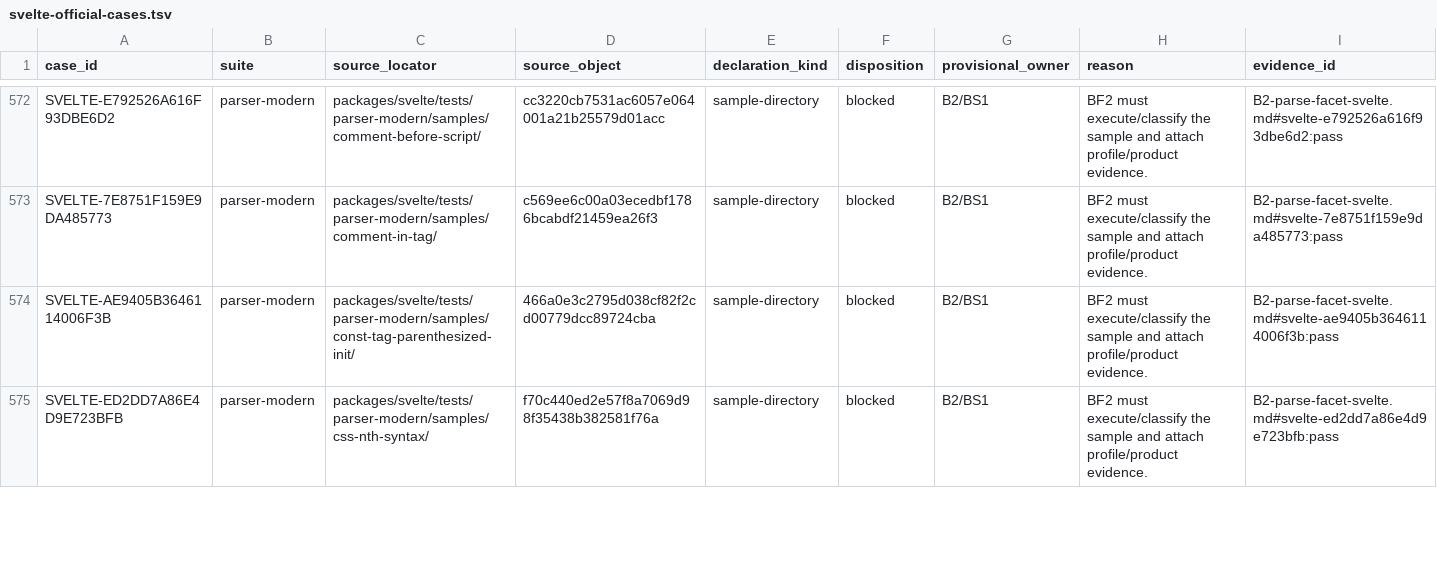
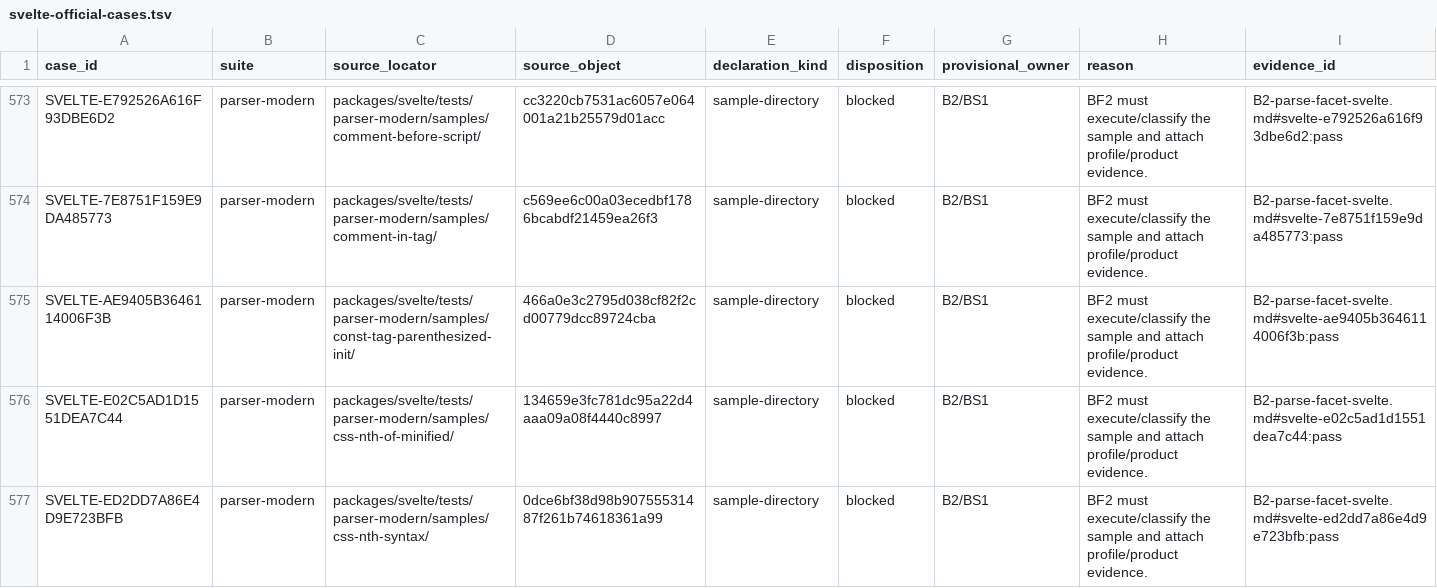
Before and after one commit to pikax/verter, a TSV file: docs/arch/refactor/rev11/evidence/framework-conformance/svelte-official-cases.tsv, drawn as a sheet; only a part is shown, gaps mark what is left out; the diff covers the shown part only.

Commit message:
fix(core): make a Svelte case ID a durable identity, not a hash of the pin
Every official-case ID was salted with the pinned Svelte version, so an honest
bump rewrote all 3,457 IDs and invalidated all 589 evidence anchors — for a
release where nothing had actually been renamed or removed. A version bump is a
routine operation and should behave like one.

`SVELTE_CASE_ID_SALT` is now a frozen literal, decoupled from the live pin, and
the hash is taken over the source LOCATOR only, never the source object. Content
drift at a stable path therefore keeps its identity, while a genuinely new or
removed locator still moves. Both generators read `EXPECTED_VUE`/`EXPECTED_SVELTE`
from `domain-pin.mjs` instead of a second hardcoded pair, which is how the
previous pin went stale unnoticed.

Measured against the real 5.56.10 checkout: 0 renamed, 0 removed, 18 added, 11
content-changed at unchanged locators. The row set moves 3,457 -> 3,475, Svelte
B2-owned 589 -> 590. Each content-changed row was reviewed against both pinned
trees rather than assumed benign — all are additive upstream fixture updates.
The regenerated `B2-parse-facet-svelte.md` is byte-identical except for the one
new row, which is direct evidence that all 588 pre-existing verdicts are
unchanged.

The completeness check now runs in both directions. The old one could only
notice rows the manifest claimed and the corpus lacked, never the reverse, which
is why 18 new upstream cases sat unnoticed. Adds a stability test that recomputes
a generated ID against the frozen-salt formula independently, so wiring the live
pin back into either hash site fails loudly instead of silently re-breaking every
anchor.

Also resolves a pre-existing three-way digest disagreement for the manifest — the
committed TSV, the Rust guard, the package validator, the README and the
performance cell now cite one value. Historical review records keep their own
digests, as they should.

The frozen BF1/BF2 evidence package keeps its independent rc.3 Vue pin; a
refactor had aliased it to the live pin, which was invisible while both sides
read rc.3 and would have silently broken on the next Vue bump.

```diff
--- a/docs/arch/refactor/rev11/evidence/framework-conformance/svelte-official-cases.tsv
+++ b/docs/arch/refactor/rev11/evidence/framework-conformance/svelte-official-cases.tsv
@@ -574,2 +575,3 @@ SVELTE-7E8751F159E9DA485773	parser-modern	packages/svelte/tests/parser-modern/sa
 SVELTE-AE9405B3646114006F3B	parser-modern	packages/svelte/tests/parser-modern/samples/const-tag-parenthesized-init/	466a0e3c2795d038cf82f2cd00779dcc89724cba	sample-directory	blocked	B2/BS1	BF2 must execute/classify the sample and attach profile/product evidence.	B2-parse-facet-svelte.md#svelte-ae9405b3646114006f3b:pass
-SVELTE-ED2DD7A86E4D9E723BFB	parser-modern	packages/svelte/tests/parser-modern/samples/css-nth-syntax/	f70c440ed2e57f8a7069d98f35438b382581f76a	sample-directory	blocked	B2/BS1	BF2 must execute/classify the sample and attach profile/product evidence.	B2-parse-facet-svelte.md#svelte-ed2dd7a86e4d9e723bfb:pass
+SVELTE-E02C5AD1D1551DEA7C44	parser-modern	packages/svelte/tests/parser-modern/samples/css-nth-of-minified/	134659e3fc781dc95a22d4aaa09a08f4440c8997	sample-directory	blocked	B2/BS1	BF2 must execute/classify the sample and attach profile/product evidence.	B2-parse-facet-svelte.md#svelte-e02c5ad1d1551dea7c44:pass
+SVELTE-ED2DD7A86E4D9E723BFB	parser-modern	packages/svelte/tests/parser-modern/samples/css-nth-syntax/	0dce6bf38d98b90755531487f261b74618361a99	sample-directory	blocked	B2/BS1	BF2 must execute/classify the sample and attach profile/product evidence.	B2-parse-facet-svelte.md#svelte-ed2dd7a86e4d9e723bfb:pass
```
Also changed, not shown: 17 added rows and 10 edited cells elsewhere in this file, 18 other files.
